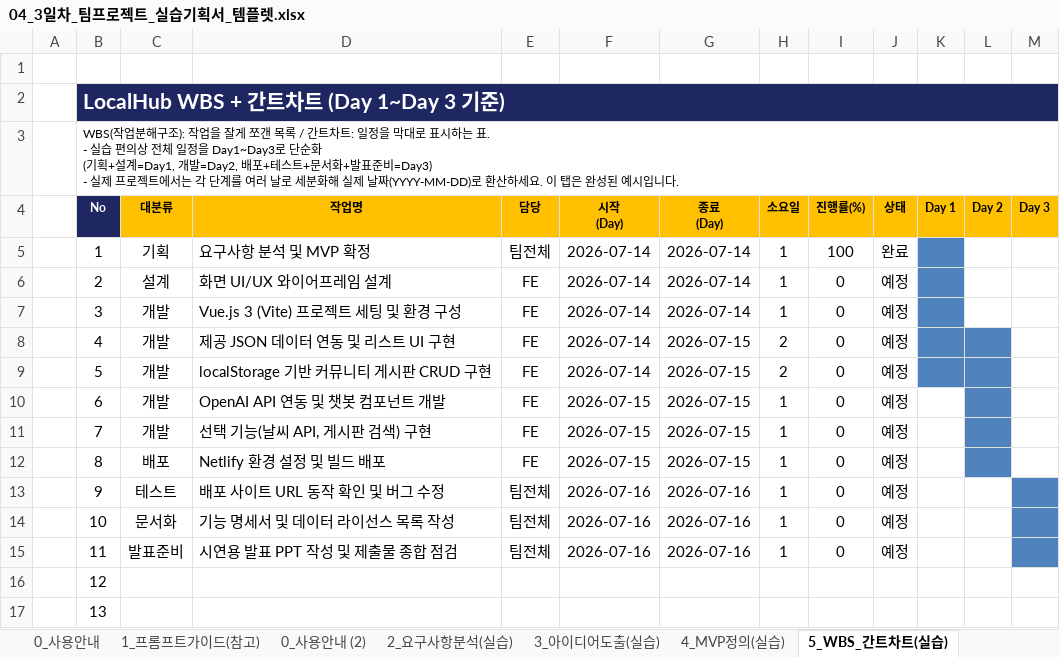
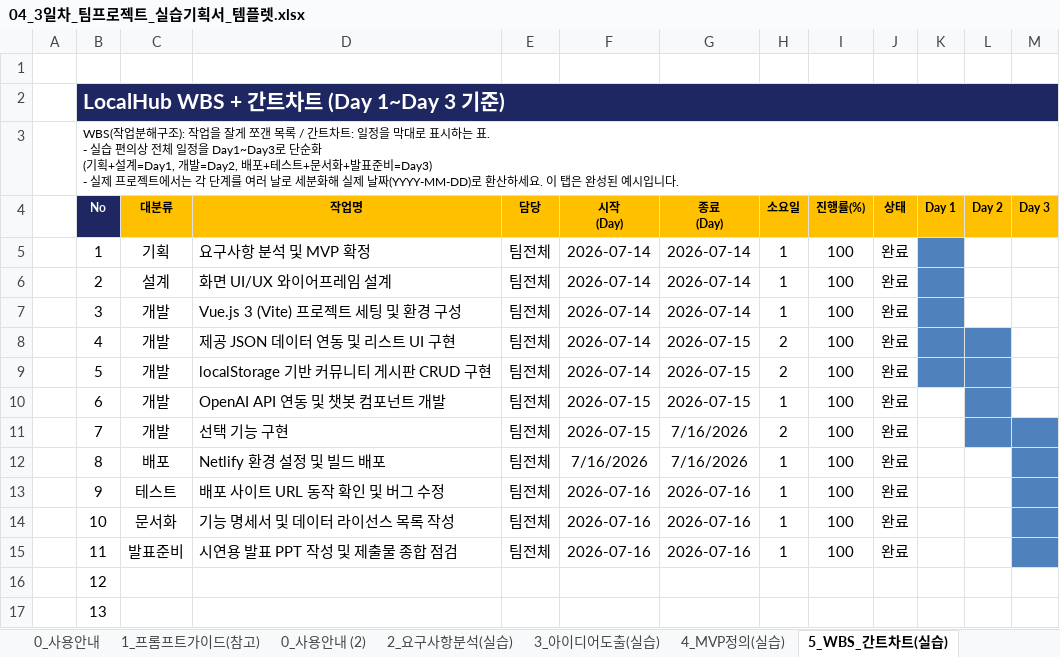
Before and after one commit to JaeYunAn/localhub, an Excel workbook: 산출물/04_3일차_팀프로젝트_실습기획서_템플렛.xlsx, sheet 5_WBS_간트차트(실습), drawn as a sheet; only a part is shown; values as stored, in another font and other column widths than the file's, no borders; conditional formats not drawn; the diff names each change by its address in the sheet, - before the commit and + after, or states it on an @@ line.

Commit message:
산출물 수정

```diff
--- a/산출물/04_3일차_팀프로젝트_실습기획서_템플렛.xlsx (sheet 5_WBS_간트차트(실습))
+++ b/산출물/04_3일차_팀프로젝트_실습기획서_템플렛.xlsx (sheet 5_WBS_간트차트(실습))
-E6:E12 (담당): FE
+E6:E12 (담당): 팀전체
-I6:I15 (진행률(%)): 0
+I6:I15 (진행률(%)): 100
-J6:J15 (상태): 예정
+J6:J15 (상태): 완료
-D11 (작업명): 선택 기능(날씨 API, 게시판 검색) 구현
+D11 (작업명): 선택 기능 구현
-G11:G12 (종료 (Day)): 2026-07-15
+G11:G12 (종료 (Day)): 7/16/2026
-H11 (소요일): 1
+H11 (소요일): 2
-M11:M12 fill: none
+M11:M12 fill: #4F81BD
-F12 (시작 (Day)): 2026-07-15
+F12 (시작 (Day)): 7/16/2026
-L12 fill: #4F81BD
+L12 fill: none
```
Also changed, not shown: sheet 4_MVP정의(실습), sheet 3_아이디어도출(실습).
